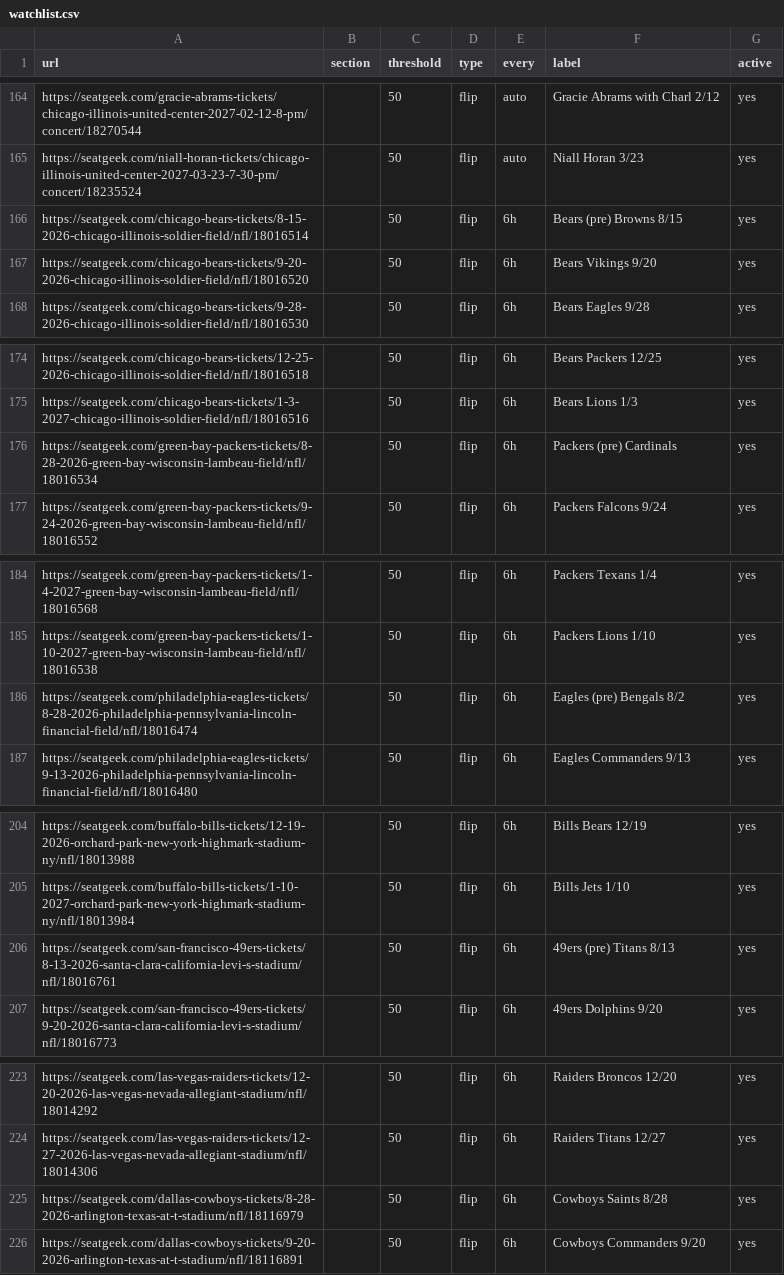
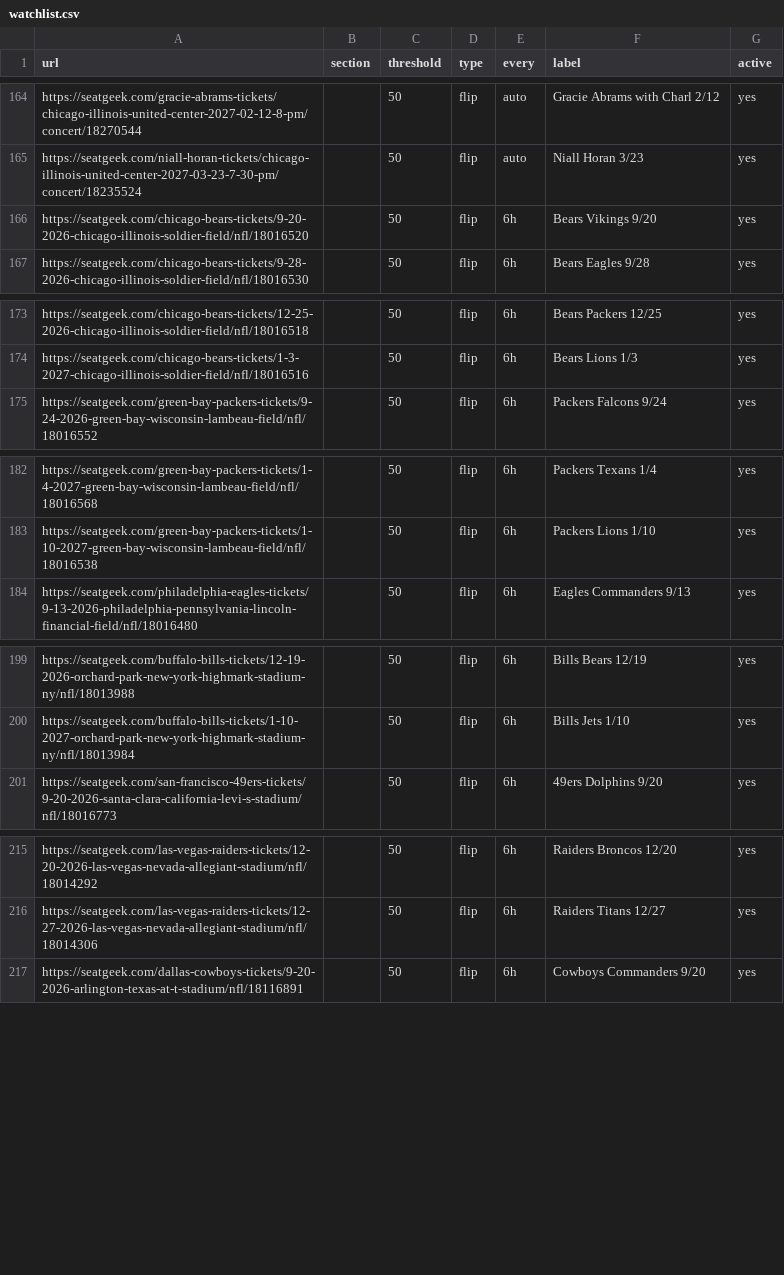
Before and after one commit to zfinkel1/Seatgeek-alerts, a CSV file: watchlist.csv, drawn as a sheet; only a part is shown, gaps mark what is left out; the diff covers the shown part only; the diff names each change by its address in the sheet, - before the commit and + after, or states it on an @@ line.

```diff
--- a/watchlist.csv
+++ b/watchlist.csv
-row 166: https://seatgeek.com/chicago-bears-tickets/8-15-2026-chicago-illinois-soldier-field/nfl/18016514 |  | 50 | flip | 6h | Bears (pre) Browns 8/15 | yes
-row 176: https://seatgeek.com/green-bay-packers-tickets/8-28-2026-green-bay-wisconsin-lambeau-field/nfl/18016534 |  | 50 | flip | 6h | Packers (pre) Cardinals | yes
-row 186: https://seatgeek.com/philadelphia-eagles-tickets/8-28-2026-philadelphia-pennsylvania-lincoln-financial-field/nfl/18016474 |  | 50 | flip | 6h | Eagles (pre) Bengals 8/2 | yes
-row 206: https://seatgeek.com/san-francisco-49ers-tickets/8-13-2026-santa-clara-california-levi-s-stadium/nfl/18016761 |  | 50 | flip | 6h | 49ers (pre) Titans 8/13 | yes
-row 225: https://seatgeek.com/dallas-cowboys-tickets/8-28-2026-arlington-texas-at-t-stadium/nfl/18116979 |  | 50 | flip | 6h | Cowboys Saints 8/28 | yes
```
Also changed, not shown: 13 removed rows elsewhere in this file.
